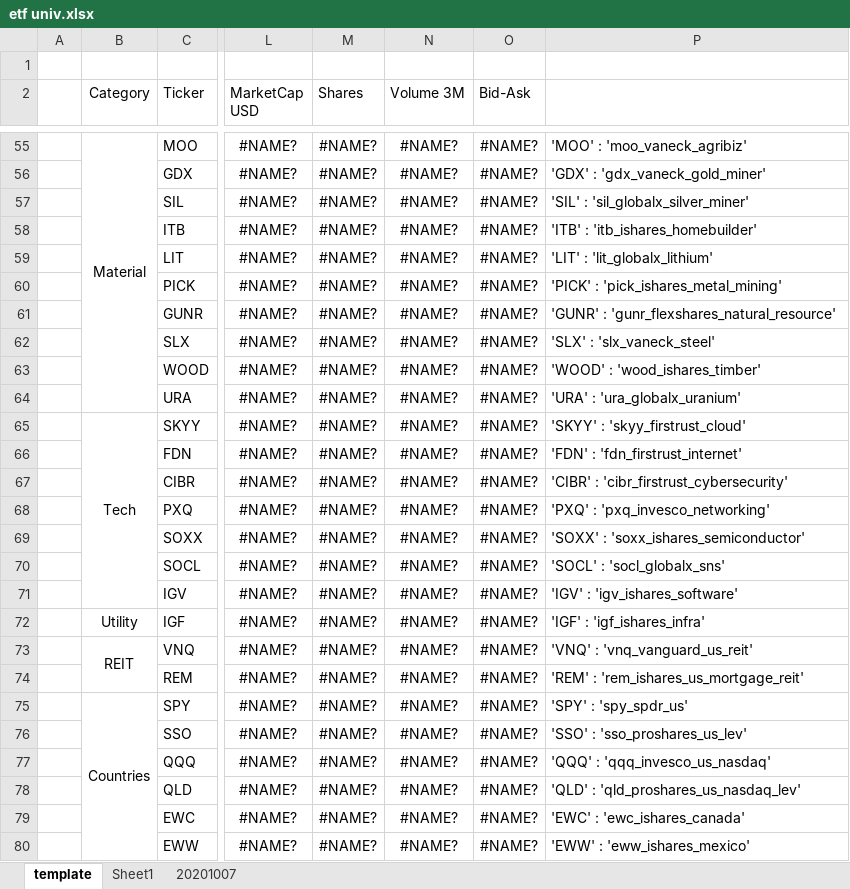
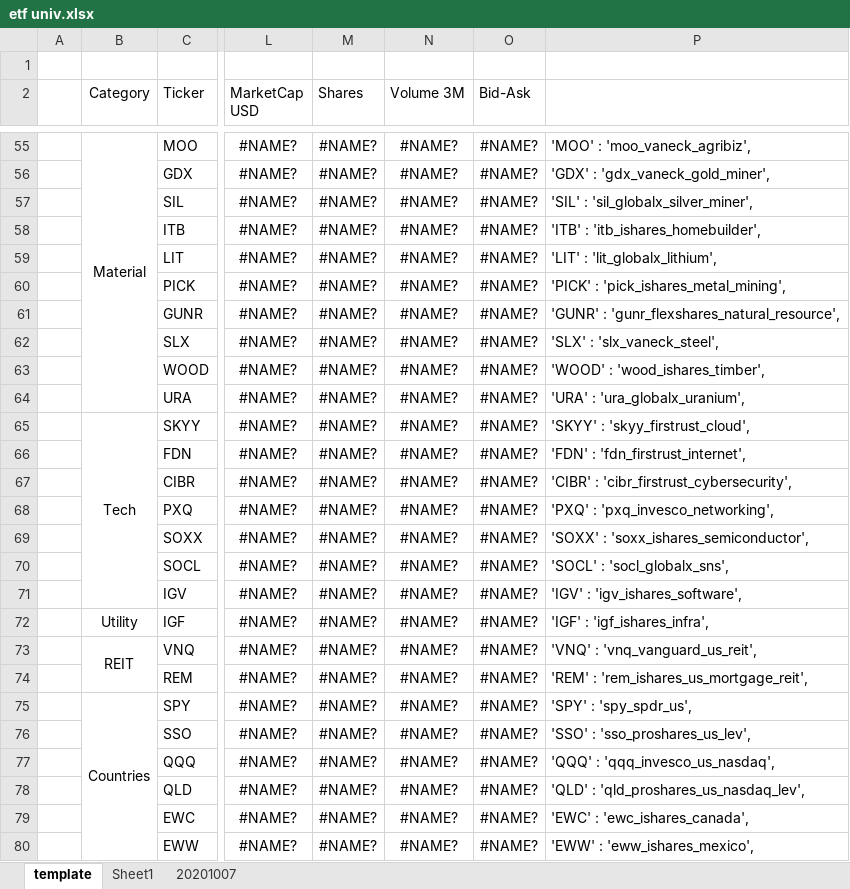
Before and after one commit to gem763/quanty, an Excel workbook: backtest/etf univ.xlsx, sheet template, drawn as a sheet; only a part is shown, gaps mark what is left out; values as stored, in another font and other column widths than the file's, no borders; the diff covers the shown part only; the diff names each change by its address in the sheet, - before the commit and + after, or states it on an @@ line.

```diff
--- a/backtest/etf univ.xlsx (sheet template)
+++ b/backtest/etf univ.xlsx (sheet template)
-P55: 'MOO' : 'moo_vaneck_agribiz'
+P55: 'MOO' : 'moo_vaneck_agribiz',
-P56: 'GDX' : 'gdx_vaneck_gold_miner'
+P56: 'GDX' : 'gdx_vaneck_gold_miner',
-P57: 'SIL' : 'sil_globalx_silver_miner'
+P57: 'SIL' : 'sil_globalx_silver_miner',
-P58: 'ITB' : 'itb_ishares_homebuilder'
+P58: 'ITB' : 'itb_ishares_homebuilder',
-P59: 'LIT' : 'lit_globalx_lithium'
+P59: 'LIT' : 'lit_globalx_lithium',
-P60: 'PICK' : 'pick_ishares_metal_mining'
+P60: 'PICK' : 'pick_ishares_metal_mining',
-P61: 'GUNR' : 'gunr_flexshares_natural_resource'
+P61: 'GUNR' : 'gunr_flexshares_natural_resource',
-P62: 'SLX' : 'slx_vaneck_steel'
+P62: 'SLX' : 'slx_vaneck_steel',
-P63: 'WOOD' : 'wood_ishares_timber'
+P63: 'WOOD' : 'wood_ishares_timber',
-P64: 'URA' : 'ura_globalx_uranium'
+P64: 'URA' : 'ura_globalx_uranium',
-P65: 'SKYY' : 'skyy_firstrust_cloud'
+P65: 'SKYY' : 'skyy_firstrust_cloud',
-P66: 'FDN' : 'fdn_firstrust_internet'
+P66: 'FDN' : 'fdn_firstrust_internet',
-P67: 'CIBR' : 'cibr_firstrust_cybersecurity'
+P67: 'CIBR' : 'cibr_firstrust_cybersecurity',
-P68: 'PXQ' : 'pxq_invesco_networking'
+P68: 'PXQ' : 'pxq_invesco_networking',
-P69: 'SOXX' : 'soxx_ishares_semiconductor'
+P69: 'SOXX' : 'soxx_ishares_semiconductor',
-P70: 'SOCL' : 'socl_globalx_sns'
+P70: 'SOCL' : 'socl_globalx_sns',
-P71: 'IGV' : 'igv_ishares_software'
+P71: 'IGV' : 'igv_ishares_software',
-P72: 'IGF' : 'igf_ishares_infra'
+P72: 'IGF' : 'igf_ishares_infra',
-P73: 'VNQ' : 'vnq_vanguard_us_reit'
+P73: 'VNQ' : 'vnq_vanguard_us_reit',
-P74: 'REM' : 'rem_ishares_us_mortgage_reit'
+P74: 'REM' : 'rem_ishares_us_mortgage_reit',
-P75: 'SPY' : 'spy_spdr_us'
+P75: 'SPY' : 'spy_spdr_us',
-P76: 'SSO' : 'sso_proshares_us_lev'
+P76: 'SSO' : 'sso_proshares_us_lev',
-P77: 'QQQ' : 'qqq_invesco_us_nasdaq'
+P77: 'QQQ' : 'qqq_invesco_us_nasdaq',
-P78: 'QLD' : 'qld_proshares_us_nasdaq_lev'
+P78: 'QLD' : 'qld_proshares_us_nasdaq_lev',
-P79: 'EWC' : 'ewc_ishares_canada'
+P79: 'EWC' : 'ewc_ishares_canada',
-P80: 'EWW' : 'eww_ishares_mexico'
+P80: 'EWW' : 'eww_ishares_mexico',
```
Also changed, not shown: 180 edited cells elsewhere in this sheet, 6 other files.
